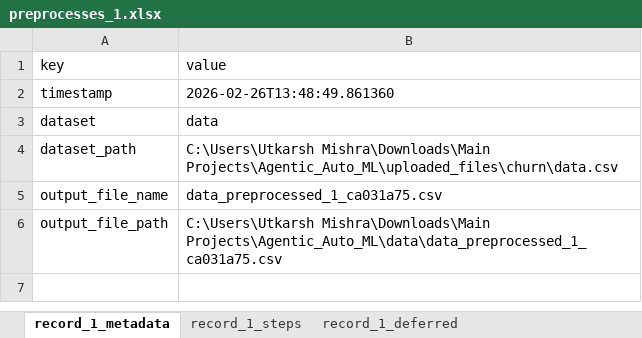
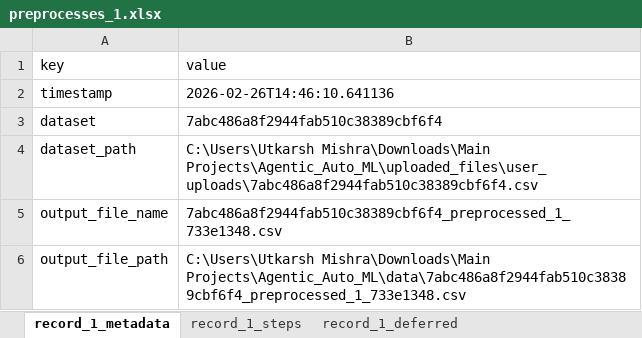
Before and after one commit to harshutkarshmishra1998/Agentic_Auto_ML_2, an Excel workbook: parser/data/xlsx/preprocesses_1.xlsx, sheet record_1_metadata, drawn as a sheet; values as stored, in another font and other column widths than the file's, no borders; the diff names each change by its address in the sheet, - before the commit and + after, or states it on an @@ line.

```diff
--- a/parser/data/xlsx/preprocesses_1.xlsx (sheet record_1_metadata)
+++ b/parser/data/xlsx/preprocesses_1.xlsx (sheet record_1_metadata)
-B2 (value): 2026-02-26T13:48:49.861360
+B2 (value): 2026-02-26T14:46:10.641136
-B3 (value): data
+B3 (value): 7abc486a8f2944fab510c38389cbf6f4
-B4 (value): C:\Users\Utkarsh Mishra\Downloads\Main Projects\Agentic_Auto_ML\uploaded_files\churn\data.csv
+B4 (value): C:\Users\Utkarsh Mishra\Downloads\Main Projects\Agentic_Auto_ML\uploaded_files\user_uploads\7abc486a8f2944fab510c38389cbf6f4.csv
-B5 (value): data_preprocessed_1_ca031a75.csv
+B5 (value): 7abc486a8f2944fab510c38389cbf6f4_preprocessed_1_733e1348.csv
-B6 (value): C:\Users\Utkarsh Mishra\Downloads\Main Projects\Agentic_Auto_ML\data\data_preprocessed_1_ca031a75.csv
+B6 (value): C:\Users\Utkarsh Mishra\Downloads\Main Projects\Agentic_Auto_ML\data\7abc486a8f2944fab510c38389cbf6f4_preprocessed_1_733e1348.csv
```
Also changed, not shown: parser/data/xlsx/column_inspection.xlsx, parser/data/xlsx/data_classification.xlsx, 23 other files.
